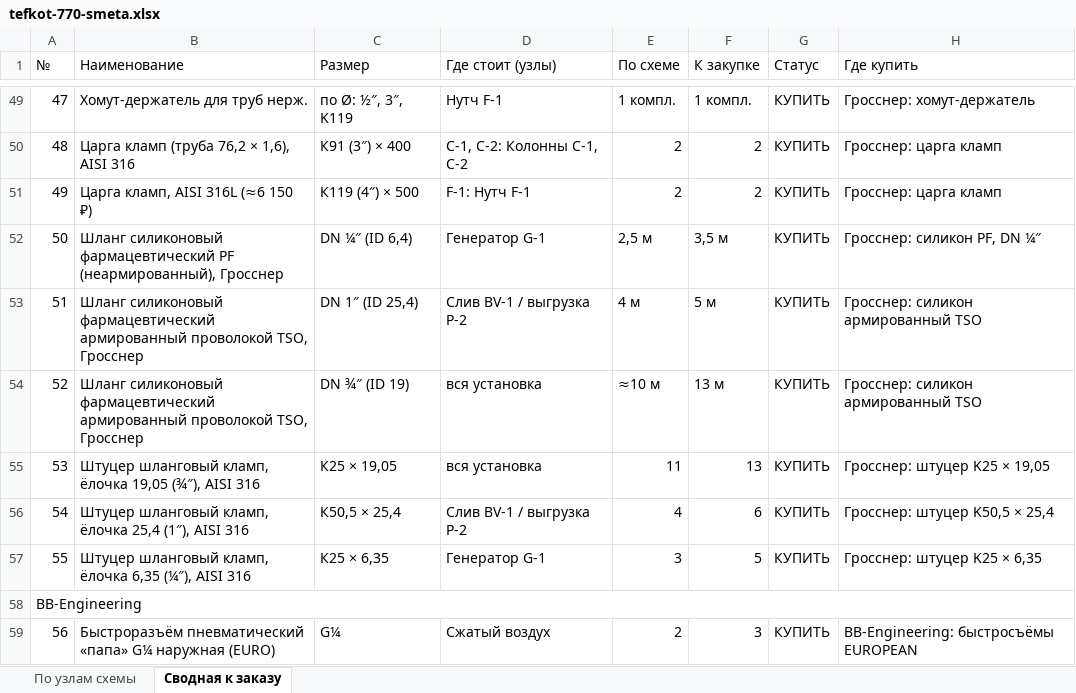
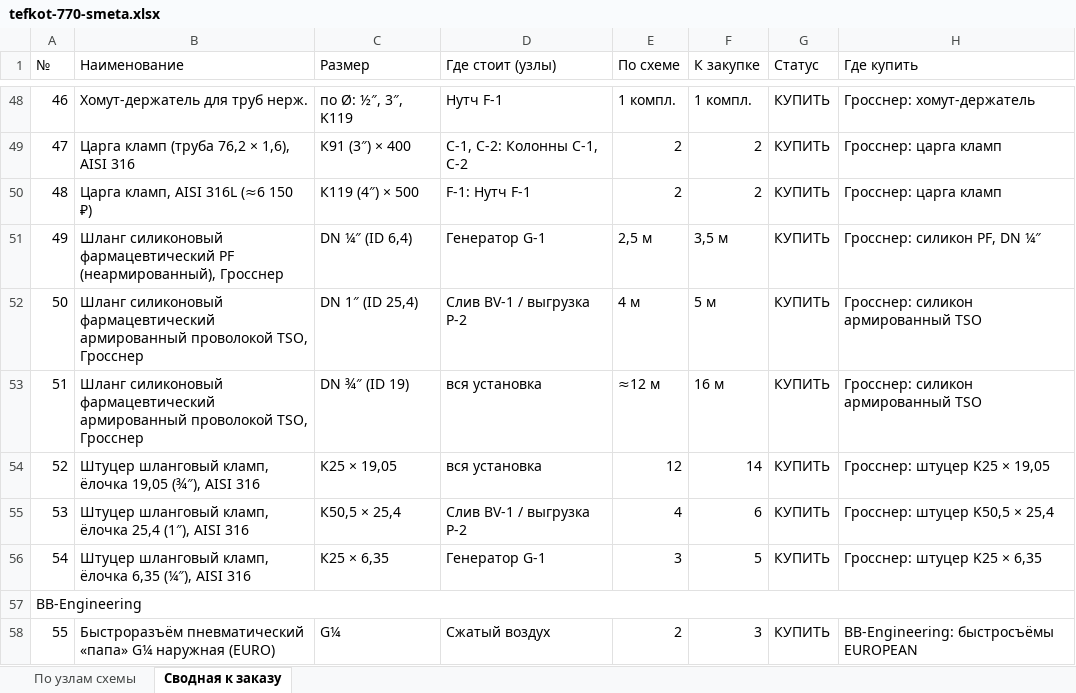
Before and after one commit to Elebra2005/claude, an Excel workbook: tefkot/itog/tefkot-770-smeta.xlsx, sheet Сводная к заказу, drawn as a sheet; only a part is shown, gaps mark what is left out; values as stored, in another font and other column widths than the file's, no cell formats; addresses are those after the commit; the diff covers the shown part only; the diff names each change by its address in the sheet, - before the commit and + after, or states it on an @@ line.

```diff
--- a/tefkot/itog/tefkot-770-smeta.xlsx (sheet Сводная к заказу)
+++ b/tefkot/itog/tefkot-770-smeta.xlsx (sheet Сводная к заказу)
@@ column A (№) renumbered from row 10 down @@
-E53 (По схеме): ≈10 м
+E53 (По схеме): ≈12 м
-F53 (К закупке): 13 м
+F53 (К закупке): 16 м
-E54 (По схеме): 11
+E54 (По схеме): 12
-F54 (К закупке): 13
+F54 (К закупке): 14
```
Also changed, not shown: 1 added row, 2 removed rows and 14 edited cells elsewhere in this sheet, sheet По узлам схемы, cell formats, 25 other files.
